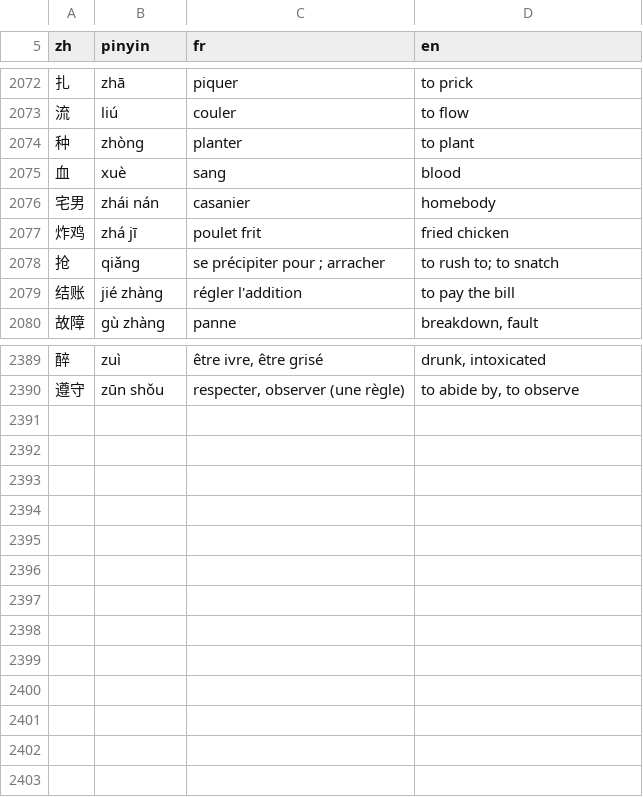
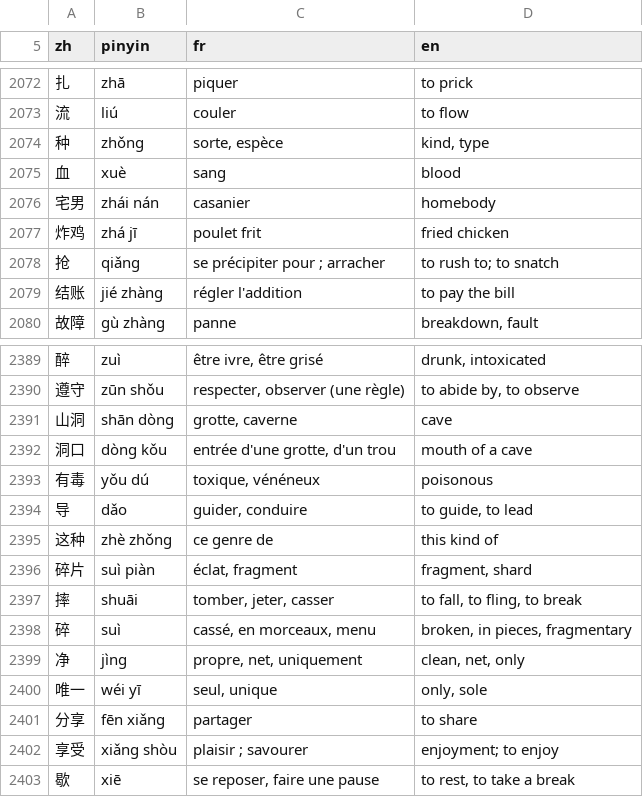
Before and after one commit to jon-gyt/zilin, a TSV file: data/sources/trois-lignes/glossaire.tsv, drawn as a sheet; only a part is shown, gaps mark what is left out.

```diff
--- a/data/sources/trois-lignes/glossaire.tsv
+++ b/data/sources/trois-lignes/glossaire.tsv
@@ -2073,3 +2073,3 @@ zh	pinyin	fr	en
 流	liú	couler	to flow
-种	zhòng	planter	to plant
+种	zhǒng	sorte, espèce	kind, type
 血	xuè	sang	blood
@@ -2390 +2390,14 @@ zh	pinyin	fr	en
 遵守	zūn shǒu	respecter, observer (une règle)	to abide by, to observe
+山洞	shān dòng	grotte, caverne	cave
+洞口	dòng kǒu	entrée d'une grotte, d'un trou	mouth of a cave
+有毒	yǒu dú	toxique, vénéneux	poisonous
+导	dǎo	guider, conduire	to guide, to lead
+这种	zhè zhǒng	ce genre de	this kind of
+碎片	suì piàn	éclat, fragment	fragment, shard
+摔	shuāi	tomber, jeter, casser	to fall, to fling, to break
+碎	suì	cassé, en morceaux, menu	broken, in pieces, fragmentary
+净	jìng	propre, net, uniquement	clean, net, only
+唯一	wéi yī	seul, unique	only, sole
+分享	fēn xiǎng	partager	to share
+享受	xiǎng shòu	plaisir ; savourer	enjoyment; to enjoy
+歇	xiē	se reposer, faire une pause	to rest, to take a break
```
Also changed, not shown: 10 other files.
